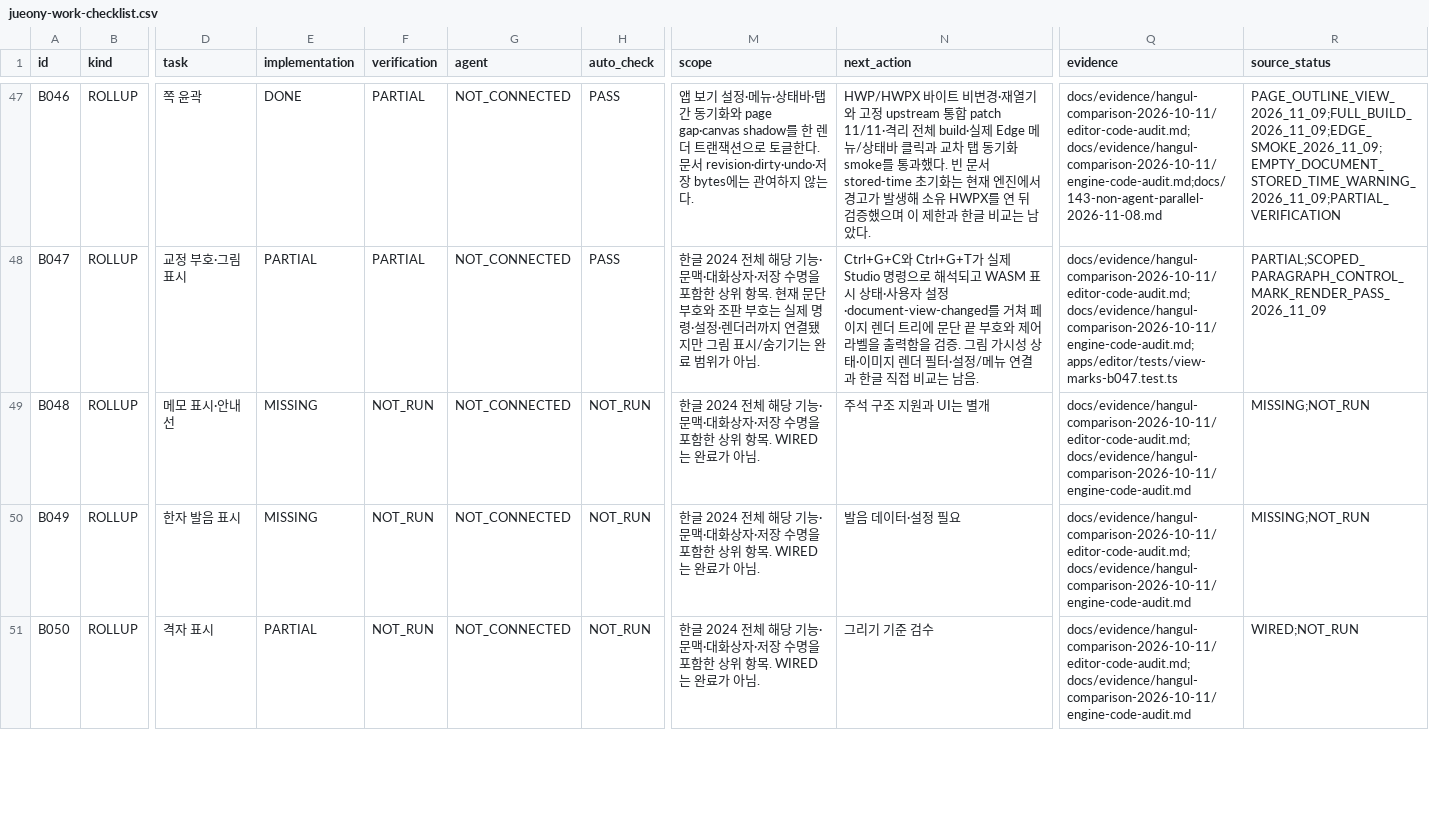
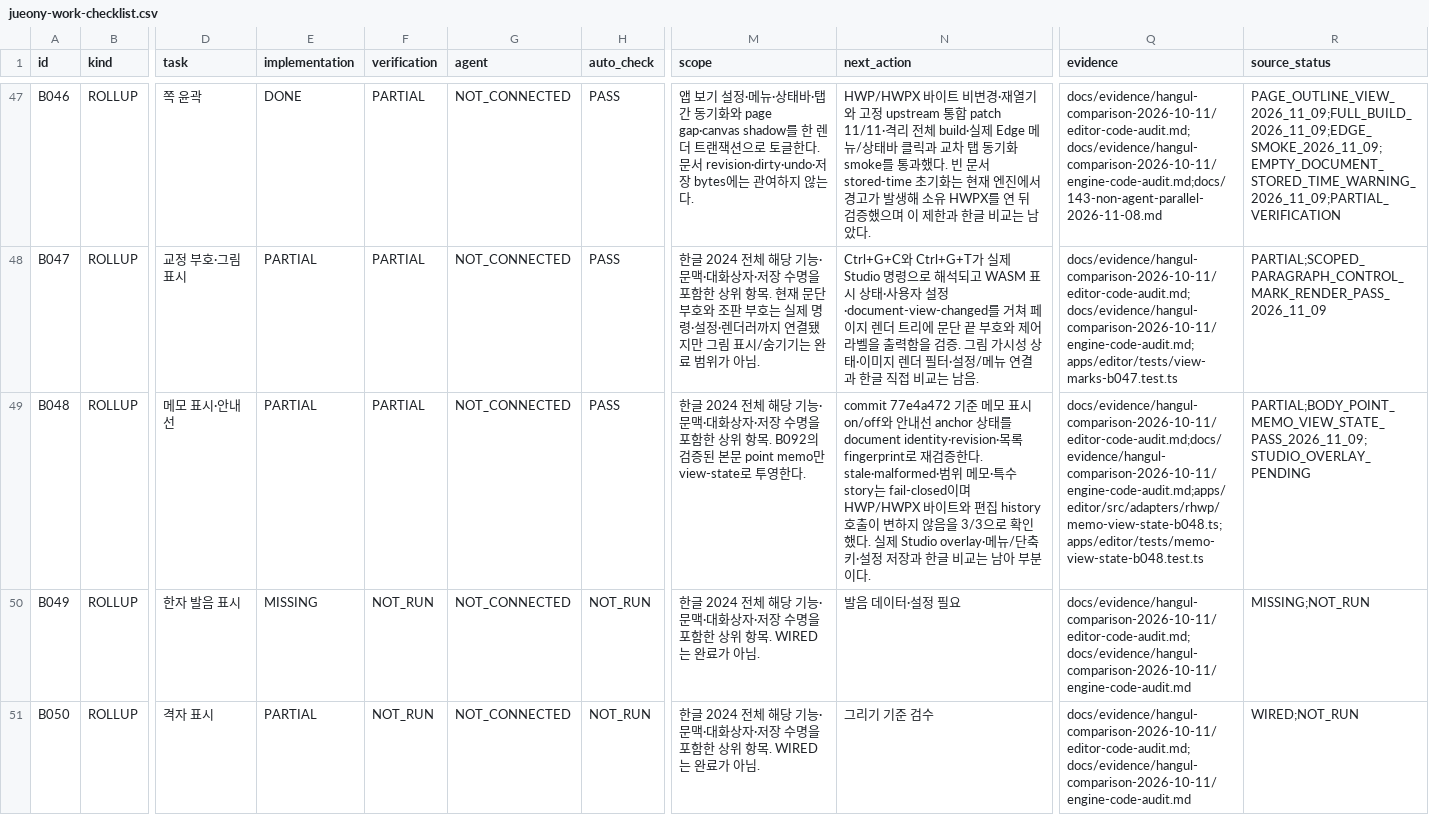
Before and after one commit to jjome/jueony, a CSV file: docs/jueony-work-checklist.csv, drawn as a sheet; only a part is shown, gaps mark what is left out; the diff covers the shown part only; the diff names each change by its address in the sheet, - before the commit and + after, or states it on an @@ line.

Commit message:
docs(editor): record view layout and ruby audits

```diff
--- a/docs/jueony-work-checklist.csv
+++ b/docs/jueony-work-checklist.csv
-E49 (implementation): MISSING
+E49 (implementation): PARTIAL
-F49 (verification): NOT_RUN
+F49 (verification): PARTIAL
-H49 (auto_check): NOT_RUN
+H49 (auto_check): PASS
-M49 (scope): …항목. WIRED는 완료가 아님.
+M49 (scope): …항목. B092의 검증된 본문 point memo만 view-state로 투영한다.
-N49 (next_action): 주석 구조 지원과 UI는 별개
+N49 (next_action): commit 77e4a472 기준 메모 표시 on/off와 안내선 anchor 상태를 document identity·revision·목록 fingerprint로 재검증한다. stale·malformed·범위 메모·특수 story는 fail-closed이며 HWP/HWPX 바이트와 편집 history 호출이 변하지 않음을 3/3으로 확인했다. 실제 Studio overlay·메뉴/단축키·설정 저장과 한글 비교는 남아 부분이다.
-Q49 (evidence): docs/evidence/hangul-comparison-2026-10-11/editor-code-audit.md; docs/evidence/hangul-comparison-2026-10-11/engine-code-audit.md
+Q49 (evidence): docs/evidence/hangul-comparison-2026-10-11/editor-code-audit.md;docs/evidence/hangul-comparison-2026-10-11/engine-code-audit.md;apps/editor/src/adapters/rhwp/memo-view-state-b048.ts;apps/editor/tests/memo-view-state-b048.test.ts
-R49 (source_status): MISSING;NOT_RUN
+R49 (source_status): PARTIAL;BODY_POINT_MEMO_VIEW_STATE_PASS_2026_11_09;STUDIO_OVERLAY_PENDING
```
Also changed, not shown: 13 edited cells elsewhere in this file, 5 other files.
